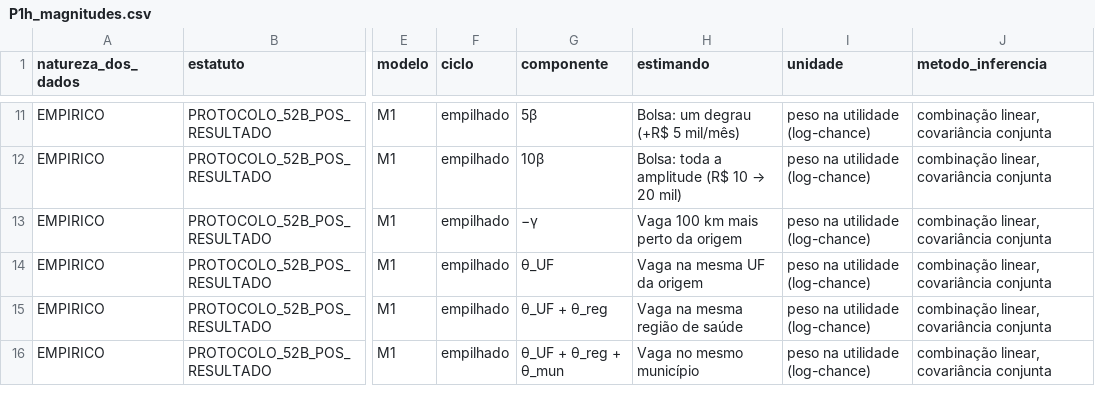
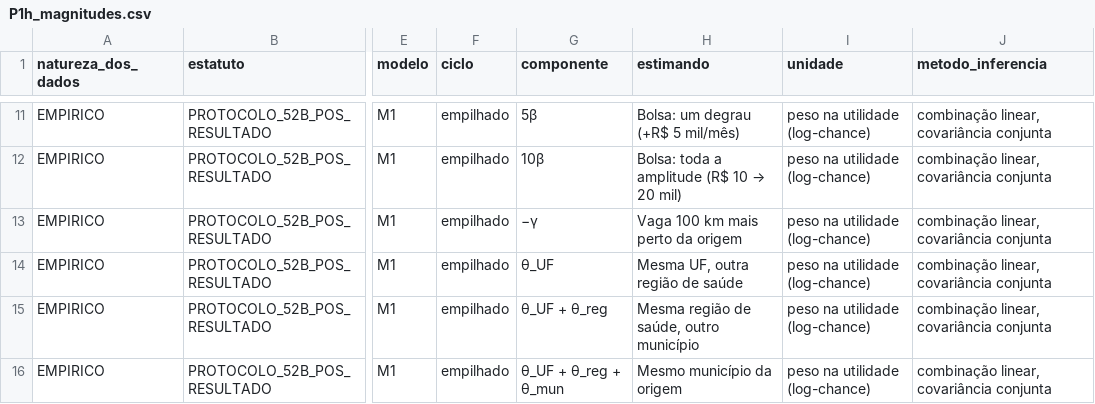
Before and after one commit to ka1victor/impact-eval-health-econ-pmme, a CSV file: output/rdd_bolsa/P1h_magnitudes.csv, drawn as a sheet; only a part is shown, gaps mark what is left out; the diff names each change by its address in the sheet, - before the commit and + after, or states it on an @@ line.

```diff
--- a/output/rdd_bolsa/P1h_magnitudes.csv
+++ b/output/rdd_bolsa/P1h_magnitudes.csv
-H14 (estimando): Vaga na mesma UF da origem
+H14 (estimando): Mesma UF, outra região de saúde
-H15 (estimando): Vaga na mesma região de saúde
+H15 (estimando): Mesma região de saúde, outro município
-H16 (estimando): Vaga no mesmo município
+H16 (estimando): Mesmo município da origem
```
Also changed, not shown: 8 other files.
